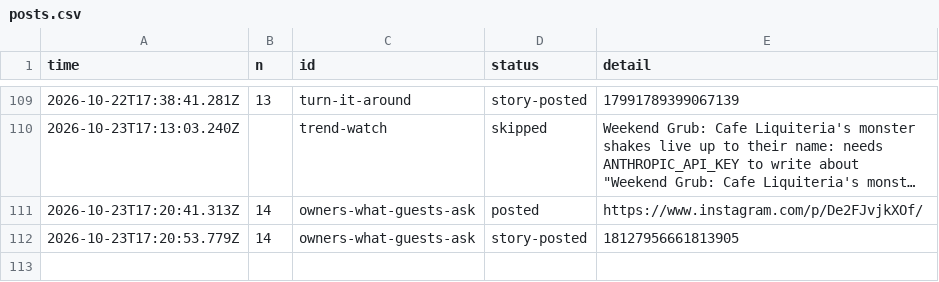
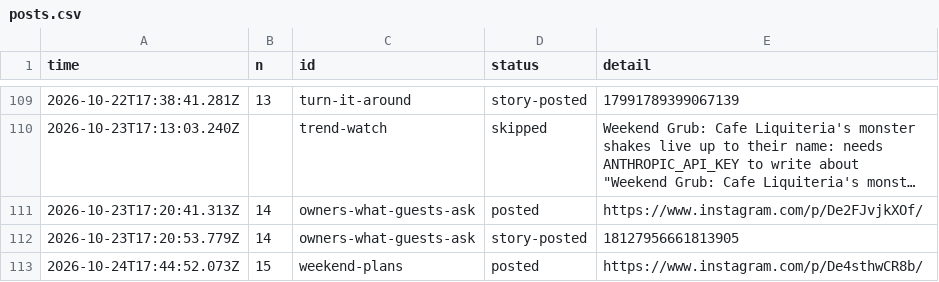
Before and after one commit to gamenailer0-oss/menva-mvp, a CSV file: log/posts.csv, drawn as a sheet; only a part is shown, gaps mark what is left out; long unchanged cells end in ….

Commit message:
autopost: posted weekend-plans

```diff
--- a/log/posts.csv
+++ b/log/posts.csv
@@ -112 +112,2 @@ time,n,id,status,detail
 "2026-10-23T17:20:53.779Z","14","owners-what-guests-ask","story-posted","18127956661813905"
+"2026-10-24T17:44:52.073Z","15","weekend-plans","posted","https://www.instagram.com/p/De4sthwCR8b/"
```
Also changed, not shown: 1 other file.
